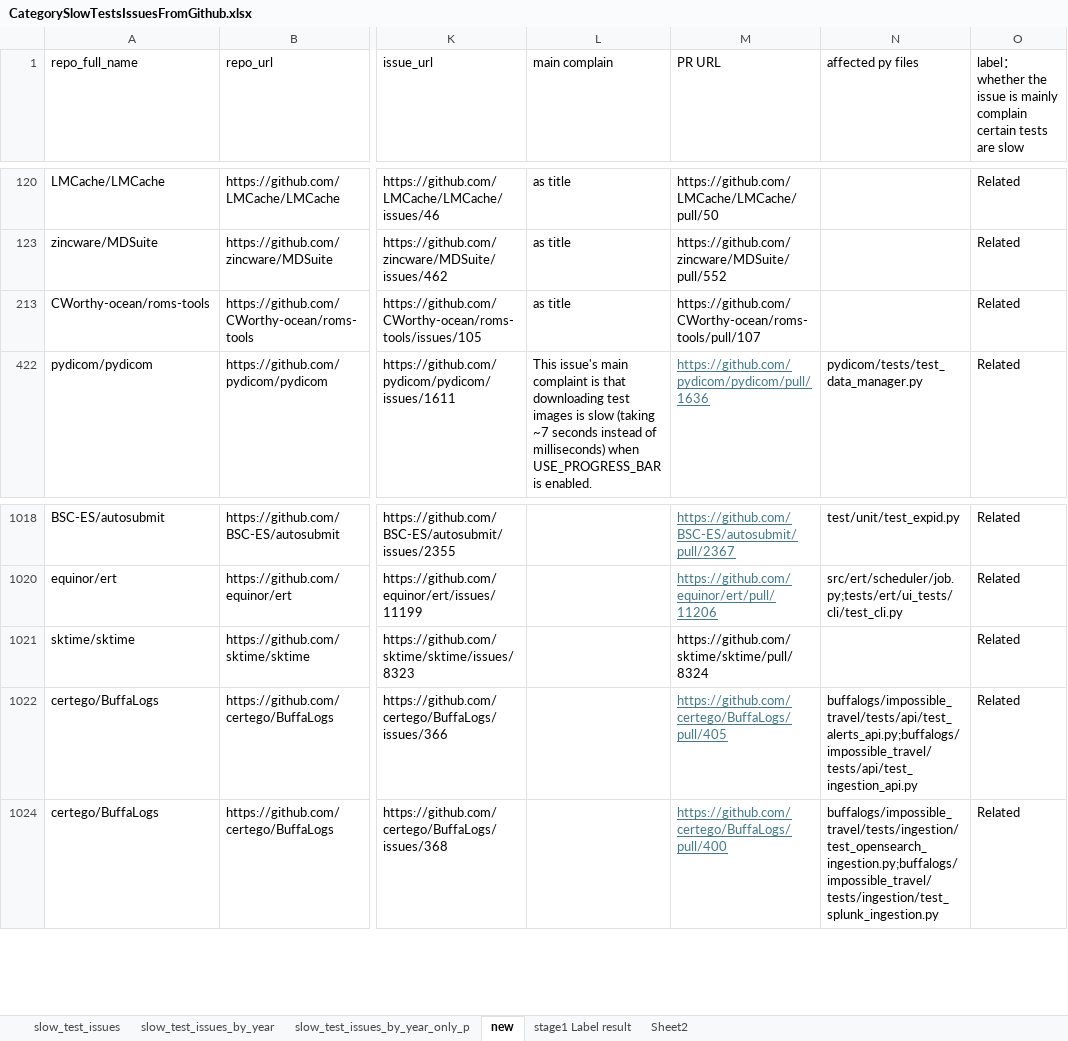
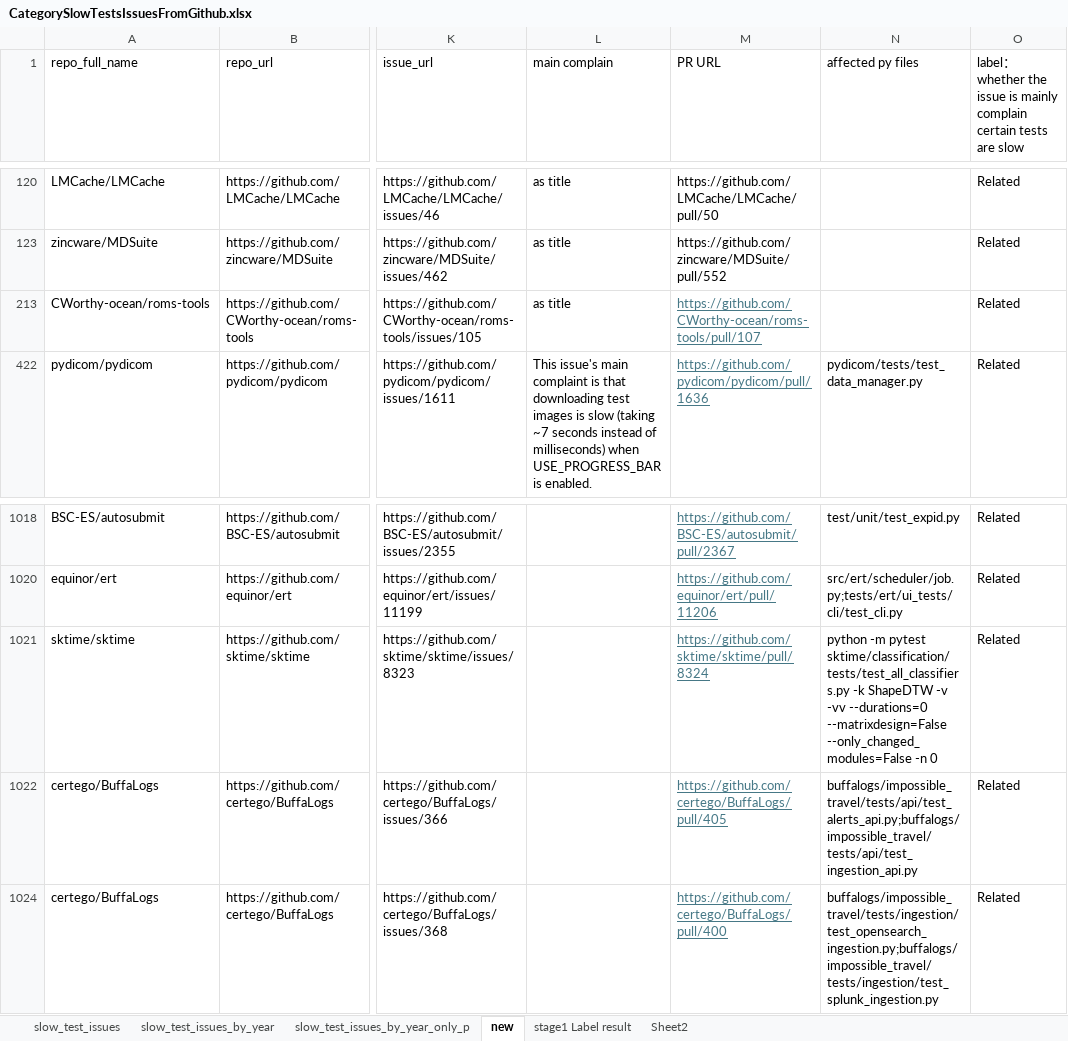
Before and after one commit to liu906/SpeedUpSlowTest, an Excel workbook: CategorySlowTestsIssuesFromGithub.xlsx, sheet new, drawn as a sheet; only a part is shown, gaps mark what is left out; values as stored, in another font and other column widths than the file's, no borders; table styles not drawn; the diff names each change by its address in the sheet, - before the commit and + after, or states it on an @@ line.

```diff
--- a/CategorySlowTestsIssuesFromGithub.xlsx (sheet new)
+++ b/CategorySlowTestsIssuesFromGithub.xlsx (sheet new)
@@ M213 underline: off → on, text colour: black → #467886 @@
@@ M1021 underline: off → on, text colour: black → #467886 @@
-N1021 (affected py files): (empty)
+N1021 (affected py files): python -m pytest sktime/classification/tests/test_all_classifiers.py -k ShapeDTW -v -vv --durations=0 --matrixdesign=False --only_changed_modules=False -n 0
```
Also changed, not shown: 6 other files.
